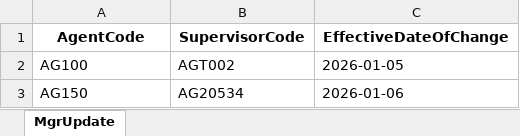
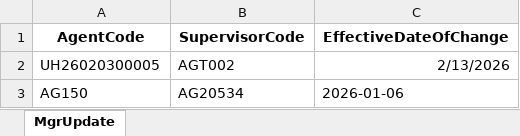
Before and after one commit to vishalkhedkar533/hms, an Excel workbook: Jobs/Tasks/FileProcess/ManagerUpdateDataExcel.xlsx, sheet MgrUpdate, drawn as a sheet; values as stored, in another font and other column widths than the file's, no borders; removed rows and columns are numbered as before the commit, all else as after; the diff names each change by its address in the sheet, - before the commit and + after, or states it on an @@ line.

Commit message:
Add temp_manager_update, Update Excel template and restrict job fetch SQL for testing.

```diff
--- a/Jobs/Tasks/FileProcess/ManagerUpdateDataExcel.xlsx (sheet MgrUpdate)
+++ b/Jobs/Tasks/FileProcess/ManagerUpdateDataExcel.xlsx (sheet MgrUpdate)
-row 2: AG100 | AGT002 | 2026-01-05
+row 2: UH26020300005 | AGT002 | 2/13/2026
```
Also changed, not shown: 4 other files.
